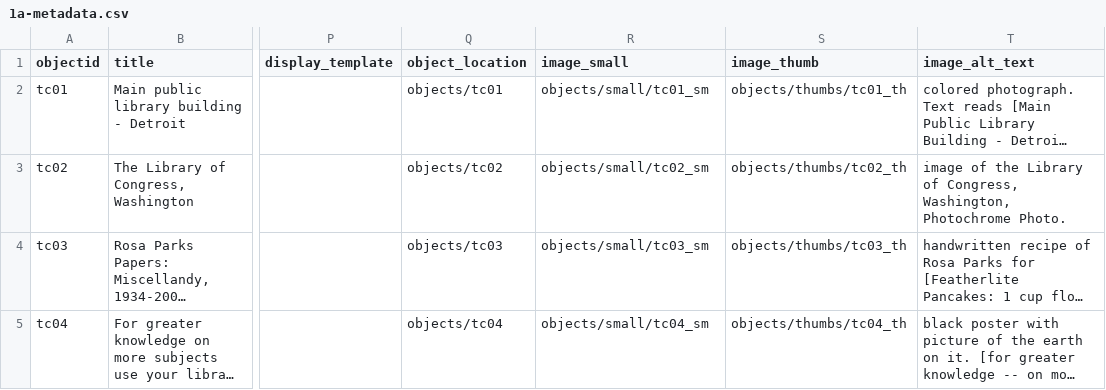
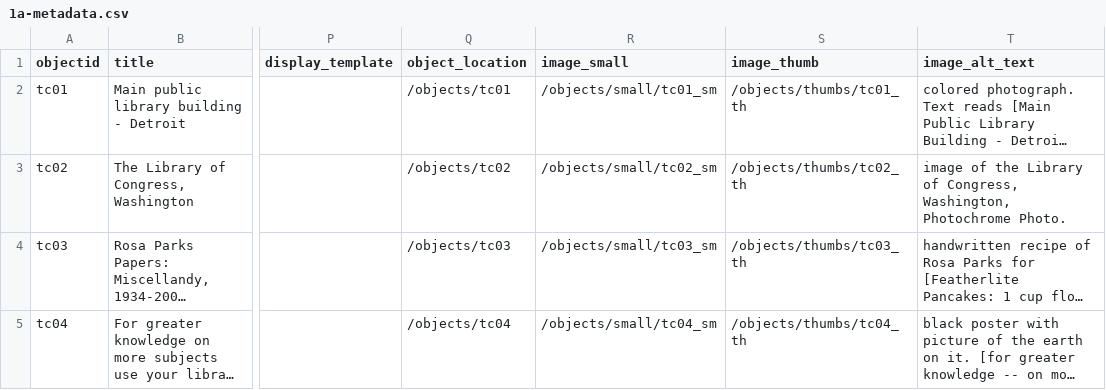
Before and after one commit to lindsro/collection-builder, a CSV file: _data/1a-metadata.csv, drawn as a sheet; only a part is shown, gaps mark what is left out; long unchanged cells end in …; the diff names each change by its address in the sheet, - before the commit and + after, or states it on an @@ line.

Commit message:
updated csv for images

```diff
--- a/_data/1a-metadata.csv
+++ b/_data/1a-metadata.csv
-Q2 (object_location): objects/tc01
+Q2 (object_location): /objects/tc01
-R2 (image_small): objects/small/tc01_sm
+R2 (image_small): /objects/small/tc01_sm
-S2 (image_thumb): objects/thumbs/tc01_th
+S2 (image_thumb): /objects/thumbs/tc01_th
-Q3 (object_location): objects/tc02
+Q3 (object_location): /objects/tc02
-R3 (image_small): objects/small/tc02_sm
+R3 (image_small): /objects/small/tc02_sm
-S3 (image_thumb): objects/thumbs/tc02_th
+S3 (image_thumb): /objects/thumbs/tc02_th
-Q4 (object_location): objects/tc03
+Q4 (object_location): /objects/tc03
-R4 (image_small): objects/small/tc03_sm
+R4 (image_small): /objects/small/tc03_sm
-S4 (image_thumb): objects/thumbs/tc03_th
+S4 (image_thumb): /objects/thumbs/tc03_th
-Q5 (object_location): objects/tc04
+Q5 (object_location): /objects/tc04
-R5 (image_small): objects/small/tc04_sm
+R5 (image_small): /objects/small/tc04_sm
-S5 (image_thumb): objects/thumbs/tc04_th
+S5 (image_thumb): /objects/thumbs/tc04_th
```
Also changed, not shown: 1 other file.
